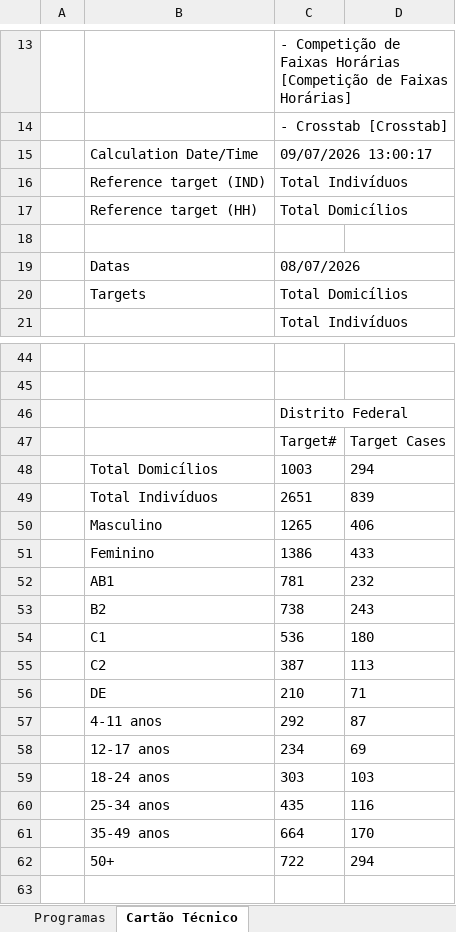
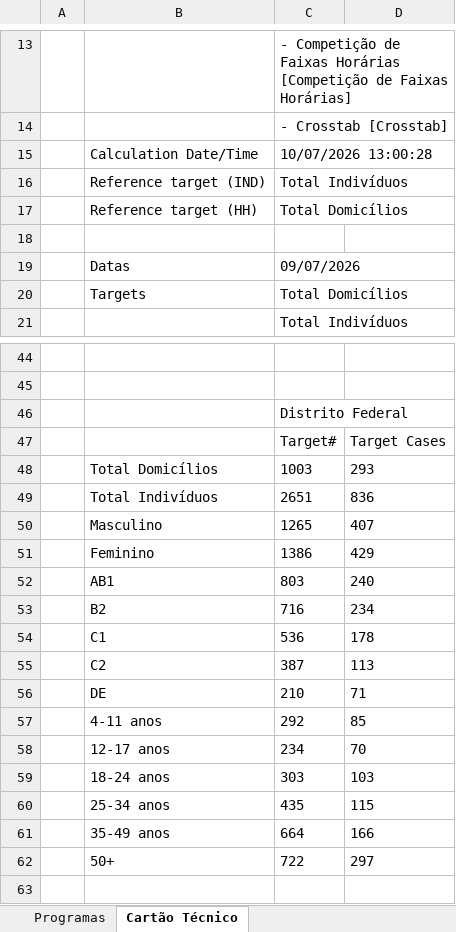
Before and after one commit to gabrielmarttins-pixel/audienciadiaria, an Excel workbook: work/base-diaria/BASE DIÁRIA/Base Programa Aud e shr_DF.xlsx, sheet Cartão Técnico, drawn as a sheet; only a part is shown, gaps mark what is left out; values as stored, in another font and other column widths than the file's, no borders; removed rows and columns are numbered as before the commit, all else as after; the diff names each change by its address in the sheet, - before the commit and + after, or states it on an @@ line.

```diff
--- a/work/base-diaria/BASE DIÁRIA/Base Programa Aud e shr_DF.xlsx (sheet Cartão Técnico)
+++ b/work/base-diaria/BASE DIÁRIA/Base Programa Aud e shr_DF.xlsx (sheet Cartão Técnico)
-C15: 09/07/2026 13:00:17
+C15: 10/07/2026 13:00:28
-C19: 08/07/2026
+C19: 09/07/2026
-D48: 294
+D48: 293
-D49: 839
+D49: 836
-D50: 406
+D50: 407
-D51: 433
+D51: 429
-row 52:  | AB1 | 781 | 232
-row 53:  | B2 | 738 | 243
+row 52:  | AB1 | 803 | 240
+row 53:  | B2 | 716 | 234
-D54: 180
+D54: 178
-D57: 87
+D57: 85
-D58: 69
+D58: 70
-D60: 116
+D60: 115
-D61: 170
+D61: 166
-D62: 294
+D62: 297
```
Also changed, not shown: sheet Competição de Faixas Horárias, sheet Crosstab, sheet Programas, work/base-diaria/BASE DIÁRIA/Base Perfil_DF.xlsx, work/base-diaria/BASE DIÁRIA/Base Ranking diário_DF7d.xlsx, 14 other files.
